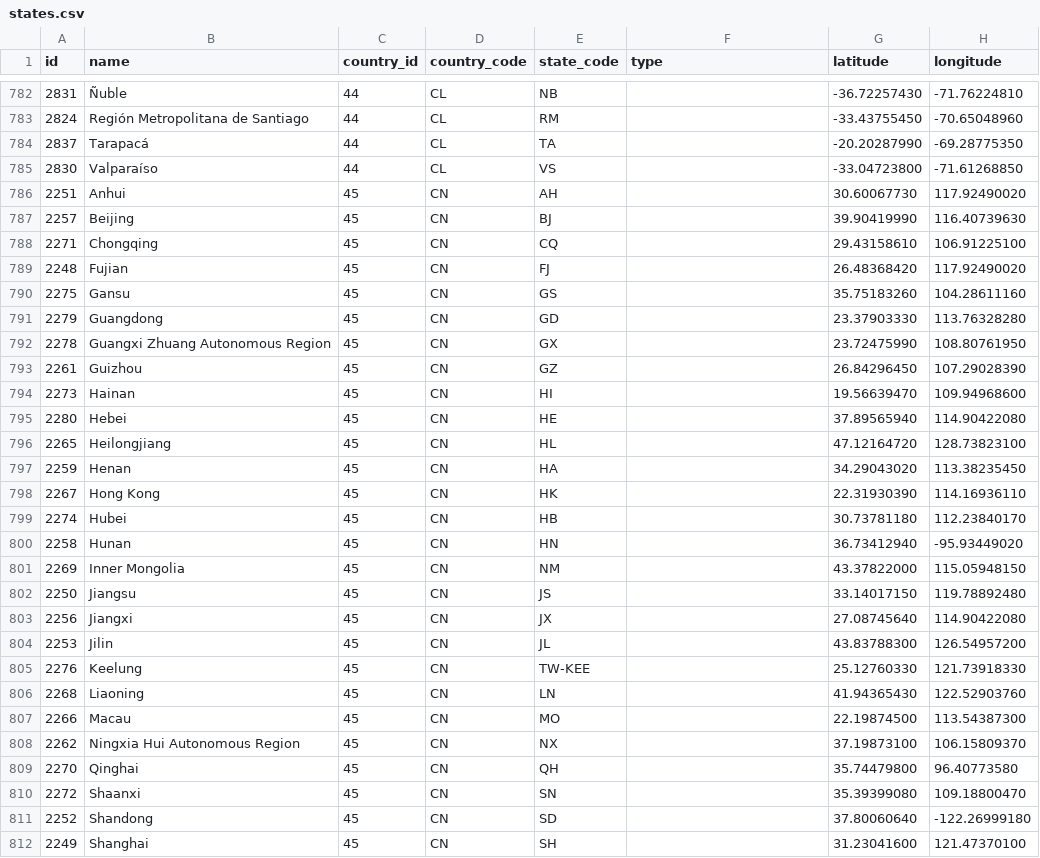
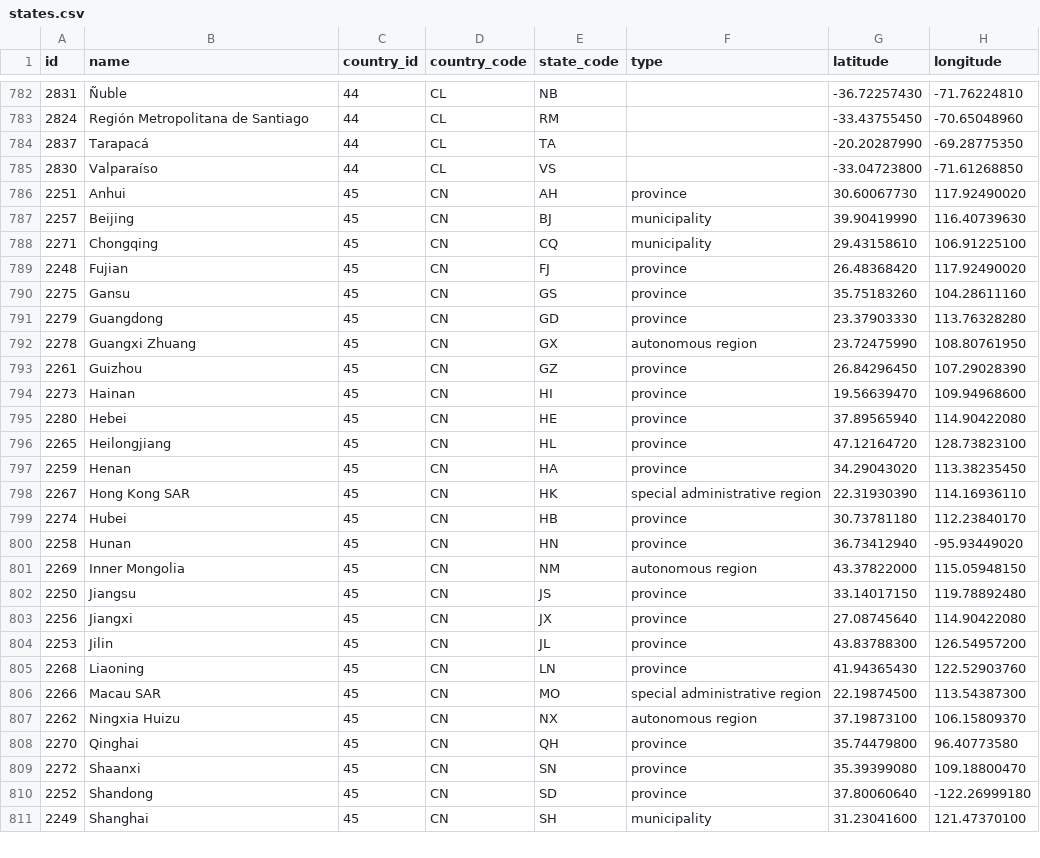
Before and after one commit to dr5hn/countries-states-cities-database, a CSV file: csv/states.csv, drawn as a sheet; only a part is shown, gaps mark what is left out; the diff covers the shown part only.

```diff
--- a/csv/states.csv
+++ b/csv/states.csv
@@ -785,28 +785,27 @@ id,name,country_id,country_code,state_code,type,latitude,longitude
 2830,Valparaíso,44,CL,VS,,-33.04723800,-71.61268850
-2251,Anhui,45,CN,AH,,30.60067730,117.92490020
-2257,Beijing,45,CN,BJ,,39.90419990,116.40739630
-2271,Chongqing,45,CN,CQ,,29.43158610,106.91225100
-2248,Fujian,45,CN,FJ,,26.48368420,117.92490020
-2275,Gansu,45,CN,GS,,35.75183260,104.28611160
-2279,Guangdong,45,CN,GD,,23.37903330,113.76328280
-2278,"Guangxi Zhuang Autonomous Region",45,CN,GX,,23.72475990,108.80761950
-2261,Guizhou,45,CN,GZ,,26.84296450,107.29028390
-2273,Hainan,45,CN,HI,,19.56639470,109.94968600
-2280,Hebei,45,CN,HE,,37.89565940,114.90422080
-2265,Heilongjiang,45,CN,HL,,47.12164720,128.73823100
-2259,Henan,45,CN,HA,,34.29043020,113.38235450
-2267,"Hong Kong",45,CN,HK,,22.31930390,114.16936110
-2274,Hubei,45,CN,HB,,30.73781180,112.23840170
-2258,Hunan,45,CN,HN,,36.73412940,-95.93449020
-2269,"Inner Mongolia",45,CN,NM,,43.37822000,115.05948150
-2250,Jiangsu,45,CN,JS,,33.14017150,119.78892480
-2256,Jiangxi,45,CN,JX,,27.08745640,114.90422080
-2253,Jilin,45,CN,JL,,43.83788300,126.54957200
-2276,Keelung,45,CN,TW-KEE,,25.12760330,121.73918330
-2268,Liaoning,45,CN,LN,,41.94365430,122.52903760
-2266,Macau,45,CN,MO,,22.19874500,113.54387300
-2262,"Ningxia Hui Autonomous Region",45,CN,NX,,37.19873100,106.15809370
-2270,Qinghai,45,CN,QH,,35.74479800,96.40773580
-2272,Shaanxi,45,CN,SN,,35.39399080,109.18800470
-2252,Shandong,45,CN,SD,,37.80060640,-122.26999180
-2249,Shanghai,45,CN,SH,,31.23041600,121.47370100
+2251,Anhui,45,CN,AH,province,30.60067730,117.92490020
+2257,Beijing,45,CN,BJ,municipality,39.90419990,116.40739630
+2271,Chongqing,45,CN,CQ,municipality,29.43158610,106.91225100
+2248,Fujian,45,CN,FJ,province,26.48368420,117.92490020
+2275,Gansu,45,CN,GS,province,35.75183260,104.28611160
+2279,Guangdong,45,CN,GD,province,23.37903330,113.76328280
+2278,"Guangxi Zhuang",45,CN,GX,"autonomous region	",23.72475990,108.80761950
+2261,Guizhou,45,CN,GZ,province,26.84296450,107.29028390
+2273,Hainan,45,CN,HI,province,19.56639470,109.94968600
+2280,Hebei,45,CN,HE,province,37.89565940,114.90422080
+2265,Heilongjiang,45,CN,HL,province,47.12164720,128.73823100
+2259,Henan,45,CN,HA,province,34.29043020,113.38235450
+2267,"Hong Kong SAR",45,CN,HK,"special administrative region	",22.31930390,114.16936110
+2274,Hubei,45,CN,HB,province,30.73781180,112.23840170
+2258,Hunan,45,CN,HN,province,36.73412940,-95.93449020
+2269,"Inner Mongolia",45,CN,NM,"autonomous region	",43.37822000,115.05948150
+2250,Jiangsu,45,CN,JS,province,33.14017150,119.78892480
+2256,Jiangxi,45,CN,JX,province,27.08745640,114.90422080
+2253,Jilin,45,CN,JL,province,43.83788300,126.54957200
+2268,Liaoning,45,CN,LN,province,41.94365430,122.52903760
+2266,"Macau SAR",45,CN,MO,"special administrative region",22.19874500,113.54387300
+2262,"Ningxia Huizu",45,CN,NX,"autonomous region	",37.19873100,106.15809370
+2270,Qinghai,45,CN,QH,province,35.74479800,96.40773580
+2272,Shaanxi,45,CN,SN,province,35.39399080,109.18800470
+2252,Shandong,45,CN,SD,province,37.80060640,-122.26999180
+2249,Shanghai,45,CN,SH,municipality,31.23041600,121.47370100
```
Also changed, not shown: 6 added rows, 6 removed rows and 37 edited cells elsewhere in this file, 19 other files.
